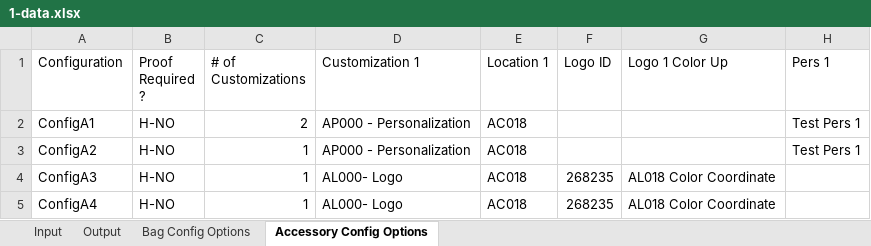
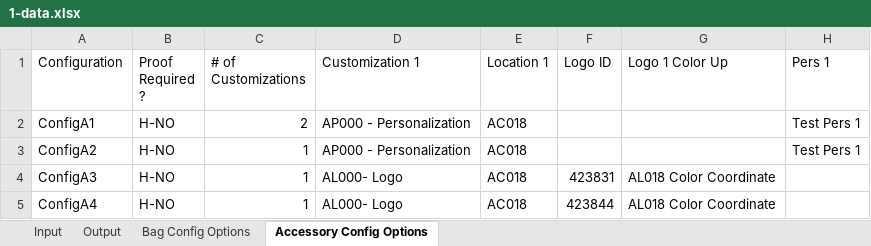
Before and after one commit to hbhardwaj03/Andyz-POC, an Excel workbook: Resources/1-data.xlsx, sheet Accessory Config Options, drawn as a sheet; only a part is shown; values as stored, in another font and other column widths than the file's, no borders; the diff names each change by its address in the sheet, - before the commit and + after, or states it on an @@ line.

```diff
--- a/Resources/1-data.xlsx (sheet Accessory Config Options)
+++ b/Resources/1-data.xlsx (sheet Accessory Config Options)
-F4 (Logo ID): 268235
+F4 (Logo ID): 423831
-F5 (Logo ID): 268235
+F5 (Logo ID): 423844
```
Also changed, not shown: sheet Input, sheet Bag Config Options, Resources/6-GenericStockOrder.xlsx.
